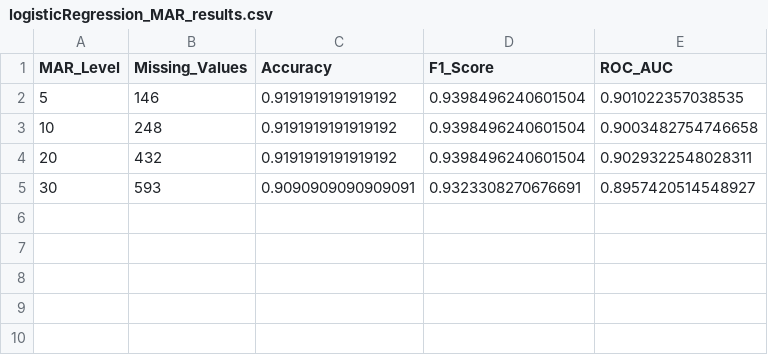
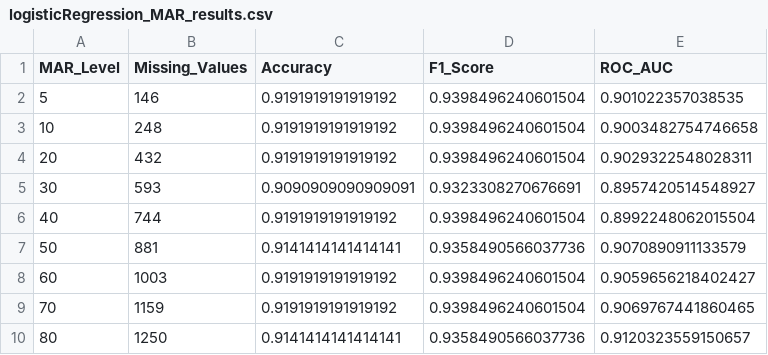
Before and after one commit to ianurag100x/ML-Model-Reasoning-with-Missing-Data, a CSV file: Logistic Regression/outputs/logisticRegression_MAR_results.csv, drawn as a sheet.

```diff
--- a/Logistic Regression/outputs/logisticRegression_MAR_results.csv
+++ b/Logistic Regression/outputs/logisticRegression_MAR_results.csv
@@ -5 +5,6 @@ MAR_Level,Missing_Values,Accuracy,F1_Score,ROC_AUC
 30,593,0.9090909090909091,0.9323308270676691,0.8957420514548927
+40,744,0.9191919191919192,0.9398496240601504,0.8992248062015504
+50,881,0.9141414141414141,0.9358490566037736,0.9070890911133579
+60,1003,0.9191919191919192,0.9398496240601504,0.9059656218402427
+70,1159,0.9191919191919192,0.9398496240601504,0.9069767441860465
+80,1250,0.9141414141414141,0.9358490566037736,0.9120323559150657
```
Also changed, not shown: Logistic Regression/outputs/logisticRegression_MAR_feature_importance.csv, Random Forest/outputs/randomForest_MAR_results.csv, 7 other files.
